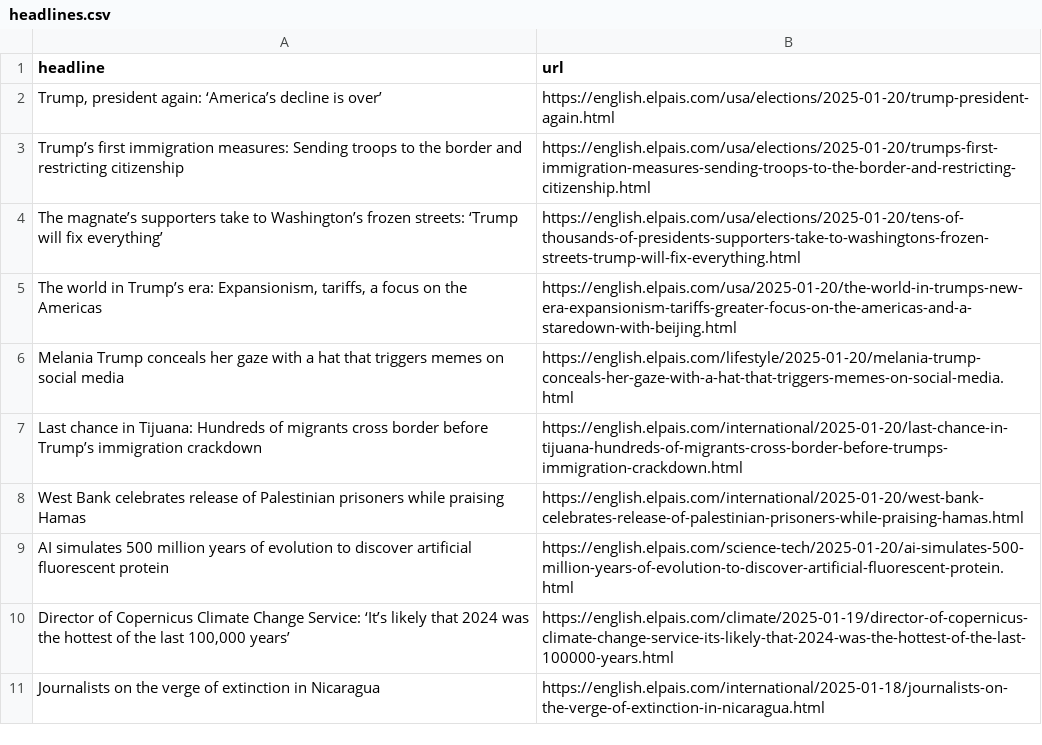
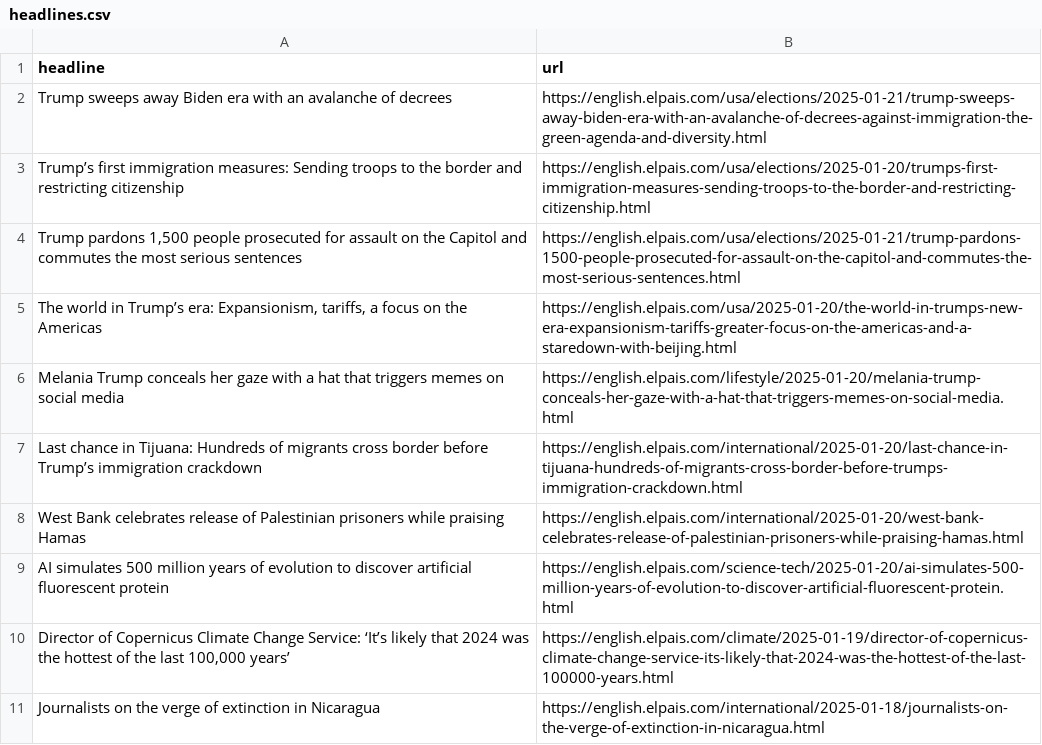
Before and after one commit to dafnikaravola/soma-s-autoscrapper, a CSV file: headlines.csv, drawn as a sheet; only a part is shown.

```diff
--- a/headlines.csv
+++ b/headlines.csv
@@ -1,5 +1,5 @@
 headline,url
-"Trump, president again: ‘America’s decline is over’",https://english.elpais.com/usa/elections/2025-01-20/trump-president-again.html
+Trump sweeps away Biden era with an avalanche of decrees,https://english.elpais.com/usa/elections/2025-01-21/trump-sweeps-away-biden-era-with-an-avalanche-of-decrees-against-immigration-the-green-agenda-and-diversity.html
 Trump’s first immigration measures: Sending troops to the border and restricting citizenship,https://english.elpais.com/usa/elections/2025-01-20/trumps-first-immigration-measures-sending-troops-to-the-border-and-restricting-citizenship.html
-The magnate’s supporters take to Washington’s frozen streets: ‘Trump will fix everything’,https://english.elpais.com/usa/elections/2025-01-20/tens-of-thousands-of-presidents-supporters-take-to-washingtons-frozen-streets-trump-will-fix-everything.html
+"Trump pardons 1,500 people prosecuted for assault on the Capitol and commutes the most serious sentences",https://english.elpais.com/usa/elections/2025-01-21/trump-pardons-1500-people-prosecuted-for-assault-on-the-capitol-and-commutes-the-most-serious-sentences.html
 "The world in Trump’s era: Expansionism, tariffs, a focus on the Americas ",https://english.elpais.com/usa/2025-01-20/the-world-in-trumps-new-era-expansionism-tariffs-greater-focus-on-the-americas-and-a-staredown-with-beijing.html
```
